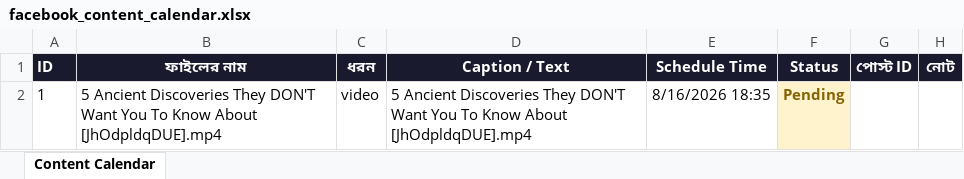
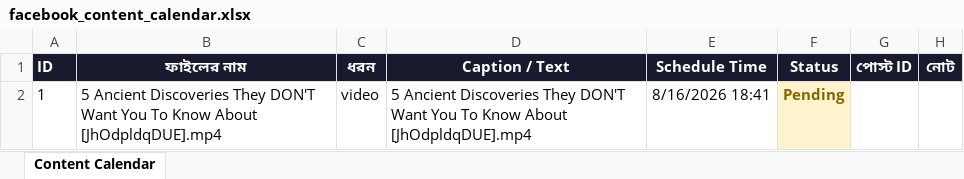
Before and after one commit to olomosto16-sketch/fb-autoposter-history, an Excel workbook: facebook_content_calendar.xlsx, sheet Content Calendar, drawn as a sheet; values as stored, in another font and other column widths than the file's, no borders; the diff names each change by its address in the sheet, - before the commit and + after, or states it on an @@ line.

Commit message:
Add files via upload

```diff
--- a/facebook_content_calendar.xlsx (sheet Content Calendar)
+++ b/facebook_content_calendar.xlsx (sheet Content Calendar)
-E2 (Schedule Time): 8/16/2026 18:35
+E2 (Schedule Time): 8/16/2026 18:41
```
